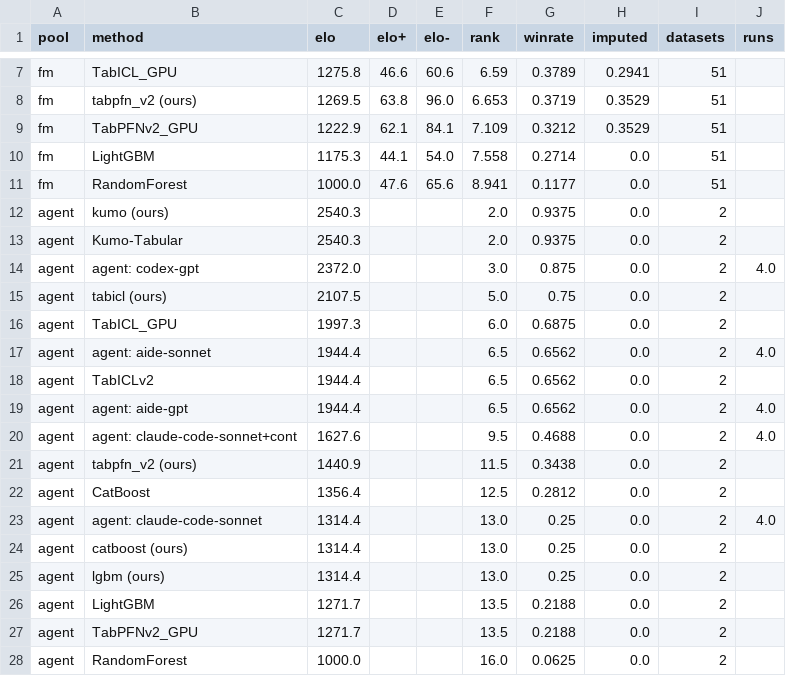
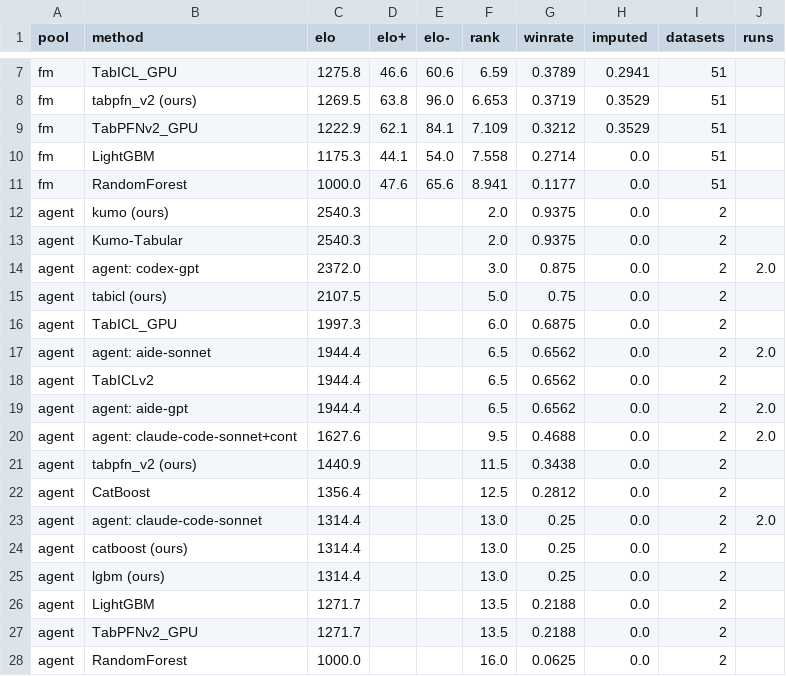
Before and after one commit to Aiden-Jeon/fm-agent-bench, a CSV file: results/tabarena_elo.csv, drawn as a sheet; only a part is shown, gaps mark what is left out.

Commit message:
코드 리뷰 반영: Agent 실패 회차 · runs 열 · 중복 검사 · 구간 생략
- Agent 의 실패한 회차 (무효 제출·점수 없음) 를 빼지 않고 RandomForest 값으로 넣어 평균 (TabArena 의 fillna 처럼), imputed 에 실패 비율
- runs 열 = 설정마다 데이터셋 하나당 회차 수 (4 → 2), agent_pool 과 같은 행 (_agent_runs) 으로 셈
- _ours: 점수 없는 행 빼고, 같은 이름 안에서는 새 행 우선 (stable 정렬). latest_grades 를 compare 와 같이 씀
- elo(): (method, dataset, split) 중복이면 오류, 데이터셋 10개 미만·--rounds 0 이면 부트스트랩을 건너뜀
- fab ta elo: FM 마다 없는 데이터셋 경고 (FM_MODELS 에서), 같은 모델 이름에 설정이 섞이면 경고 (warn_mixed_opts)
- docs: tabpfn_v2 차 +46 → +47, CatBoost 차 +496 → +495 (반올림 전 값으로)

Elo 숫자는 그대로 (지금 표에는 실패 회차·중복 없음).

Co-authored-by: Isaac <no-reply@databricks.com>

```diff
--- a/results/tabarena_elo.csv
+++ b/results/tabarena_elo.csv
@@ -13,12 +13,12 @@ agent,kumo (ours),2540.3,,,2.0,0.9375,0.0,2,
 agent,Kumo-Tabular,2540.3,,,2.0,0.9375,0.0,2,
-agent,agent: codex-gpt,2372.0,,,3.0,0.875,0.0,2,4.0
+agent,agent: codex-gpt,2372.0,,,3.0,0.875,0.0,2,2.0
 agent,tabicl (ours),2107.5,,,5.0,0.75,0.0,2,
 agent,TabICL_GPU,1997.3,,,6.0,0.6875,0.0,2,
-agent,agent: aide-sonnet,1944.4,,,6.5,0.6562,0.0,2,4.0
+agent,agent: aide-sonnet,1944.4,,,6.5,0.6562,0.0,2,2.0
 agent,TabICLv2,1944.4,,,6.5,0.6562,0.0,2,
-agent,agent: aide-gpt,1944.4,,,6.5,0.6562,0.0,2,4.0
-agent,agent: claude-code-sonnet+cont,1627.6,,,9.5,0.4688,0.0,2,4.0
+agent,agent: aide-gpt,1944.4,,,6.5,0.6562,0.0,2,2.0
+agent,agent: claude-code-sonnet+cont,1627.6,,,9.5,0.4688,0.0,2,2.0
 agent,tabpfn_v2 (ours),1440.9,,,11.5,0.3438,0.0,2,
 agent,CatBoost,1356.4,,,12.5,0.2812,0.0,2,
-agent,agent: claude-code-sonnet,1314.4,,,13.0,0.25,0.0,2,4.0
+agent,agent: claude-code-sonnet,1314.4,,,13.0,0.25,0.0,2,2.0
 agent,catboost (ours),1314.4,,,13.0,0.25,0.0,2,
```
Also changed, not shown: 3 other files.
